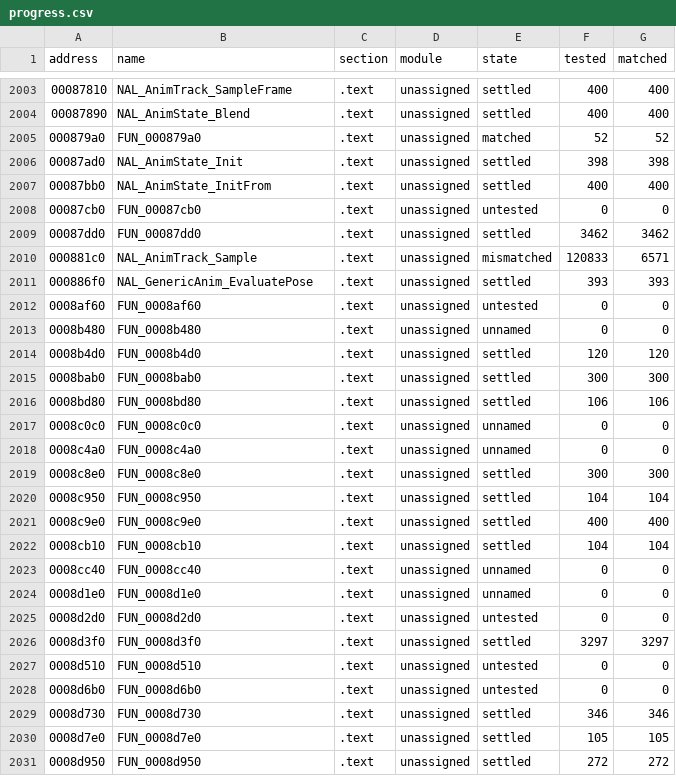
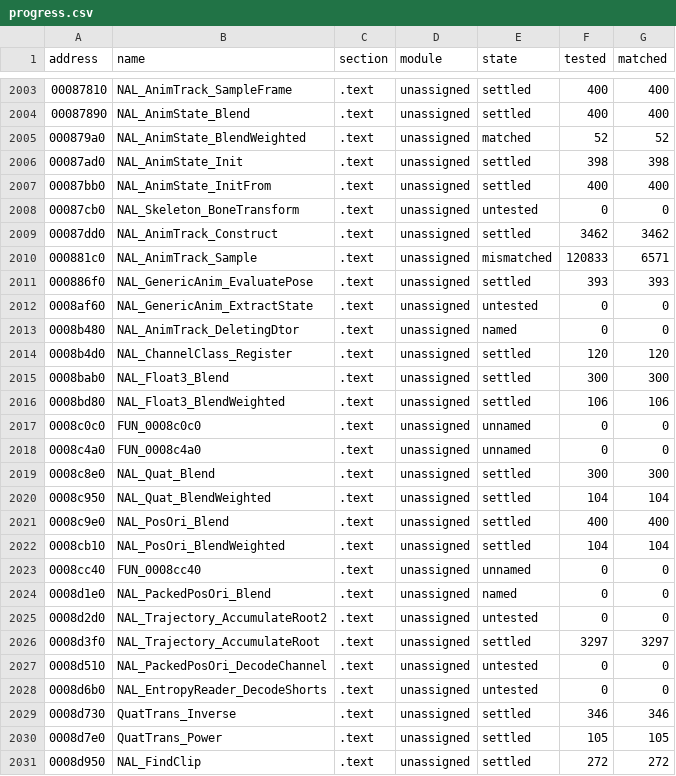
Before and after one commit to SmokeDoggy044/CoD2-BRO-Decomp, a CSV file: tools/data/progress.csv, drawn as a sheet; only a part is shown, gaps mark what is left out; the diff covers the shown part only.

```diff
--- a/tools/data/progress.csv
+++ b/tools/data/progress.csv
@@ -2004,28 +2004,28 @@ address,name,section,module,state,tested,matched
 00087890,NAL_AnimState_Blend,.text,unassigned,settled,400,400
-000879a0,FUN_000879a0,.text,unassigned,matched,52,52
+000879a0,NAL_AnimState_BlendWeighted,.text,unassigned,matched,52,52
 00087ad0,NAL_AnimState_Init,.text,unassigned,settled,398,398
 00087bb0,NAL_AnimState_InitFrom,.text,unassigned,settled,400,400
-00087cb0,FUN_00087cb0,.text,unassigned,untested,0,0
-00087dd0,FUN_00087dd0,.text,unassigned,settled,3462,3462
+00087cb0,NAL_Skeleton_BoneTransform,.text,unassigned,untested,0,0
+00087dd0,NAL_AnimTrack_Construct,.text,unassigned,settled,3462,3462
 000881c0,NAL_AnimTrack_Sample,.text,unassigned,mismatched,120833,6571
 000886f0,NAL_GenericAnim_EvaluatePose,.text,unassigned,settled,393,393
-0008af60,FUN_0008af60,.text,unassigned,untested,0,0
-0008b480,FUN_0008b480,.text,unassigned,unnamed,0,0
-0008b4d0,FUN_0008b4d0,.text,unassigned,settled,120,120
-0008bab0,FUN_0008bab0,.text,unassigned,settled,300,300
-0008bd80,FUN_0008bd80,.text,unassigned,settled,106,106
+0008af60,NAL_GenericAnim_ExtractState,.text,unassigned,untested,0,0
+0008b480,NAL_AnimTrack_DeletingDtor,.text,unassigned,named,0,0
+0008b4d0,NAL_ChannelClass_Register,.text,unassigned,settled,120,120
+0008bab0,NAL_Float3_Blend,.text,unassigned,settled,300,300
+0008bd80,NAL_Float3_BlendWeighted,.text,unassigned,settled,106,106
 0008c0c0,FUN_0008c0c0,.text,unassigned,unnamed,0,0
 0008c4a0,FUN_0008c4a0,.text,unassigned,unnamed,0,0
-0008c8e0,FUN_0008c8e0,.text,unassigned,settled,300,300
-0008c950,FUN_0008c950,.text,unassigned,settled,104,104
-0008c9e0,FUN_0008c9e0,.text,unassigned,settled,400,400
-0008cb10,FUN_0008cb10,.text,unassigned,settled,104,104
+0008c8e0,NAL_Quat_Blend,.text,unassigned,settled,300,300
+0008c950,NAL_Quat_BlendWeighted,.text,unassigned,settled,104,104
+0008c9e0,NAL_PosOri_Blend,.text,unassigned,settled,400,400
+0008cb10,NAL_PosOri_BlendWeighted,.text,unassigned,settled,104,104
 0008cc40,FUN_0008cc40,.text,unassigned,unnamed,0,0
-0008d1e0,FUN_0008d1e0,.text,unassigned,unnamed,0,0
-0008d2d0,FUN_0008d2d0,.text,unassigned,untested,0,0
-0008d3f0,FUN_0008d3f0,.text,unassigned,settled,3297,3297
-0008d510,FUN_0008d510,.text,unassigned,untested,0,0
-0008d6b0,FUN_0008d6b0,.text,unassigned,untested,0,0
-0008d730,FUN_0008d730,.text,unassigned,settled,346,346
-0008d7e0,FUN_0008d7e0,.text,unassigned,settled,105,105
-0008d950,FUN_0008d950,.text,unassigned,settled,272,272
+0008d1e0,NAL_PackedPosOri_Blend,.text,unassigned,named,0,0
+0008d2d0,NAL_Trajectory_AccumulateRoot2,.text,unassigned,untested,0,0
+0008d3f0,NAL_Trajectory_AccumulateRoot,.text,unassigned,settled,3297,3297
+0008d510,NAL_PackedPosOri_DecodeChannel,.text,unassigned,untested,0,0
+0008d6b0,NAL_EntropyReader_DecodeShorts,.text,unassigned,untested,0,0
+0008d730,QuatTrans_Inverse,.text,unassigned,settled,346,346
+0008d7e0,QuatTrans_Power,.text,unassigned,settled,105,105
+0008d950,NAL_FindClip,.text,unassigned,settled,272,272
```
Also changed, not shown: 148 edited cells elsewhere in this file, 3 other files.
